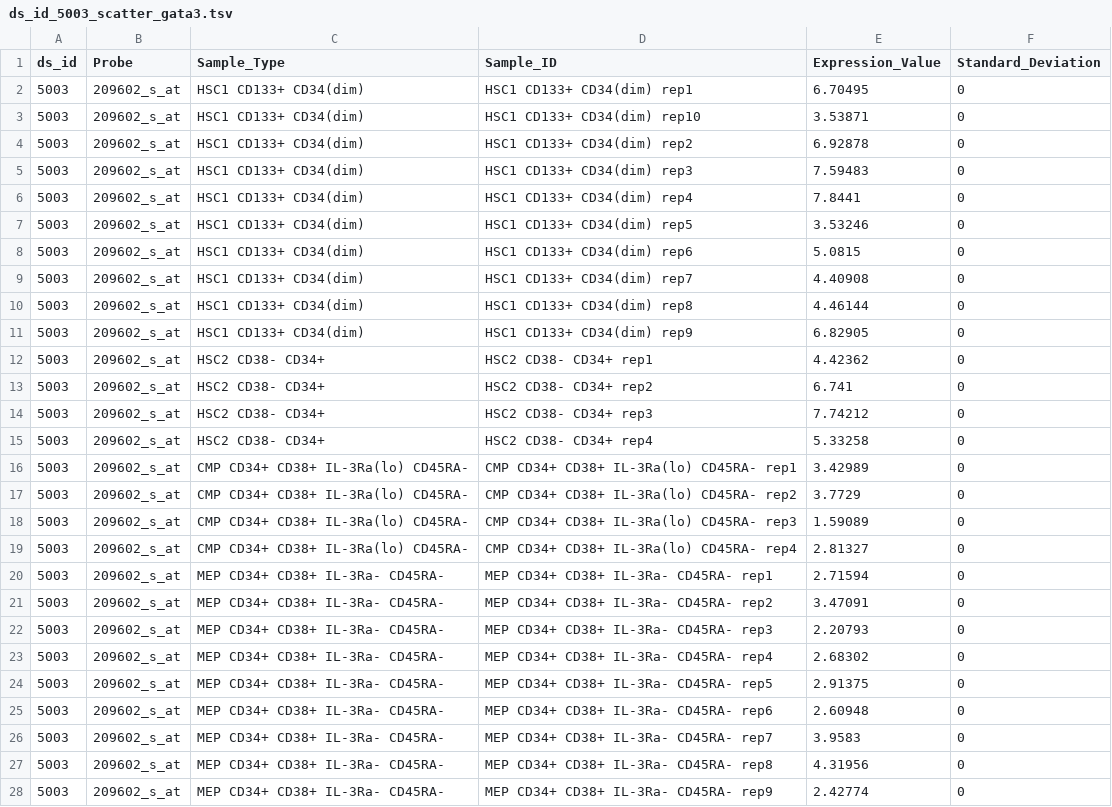
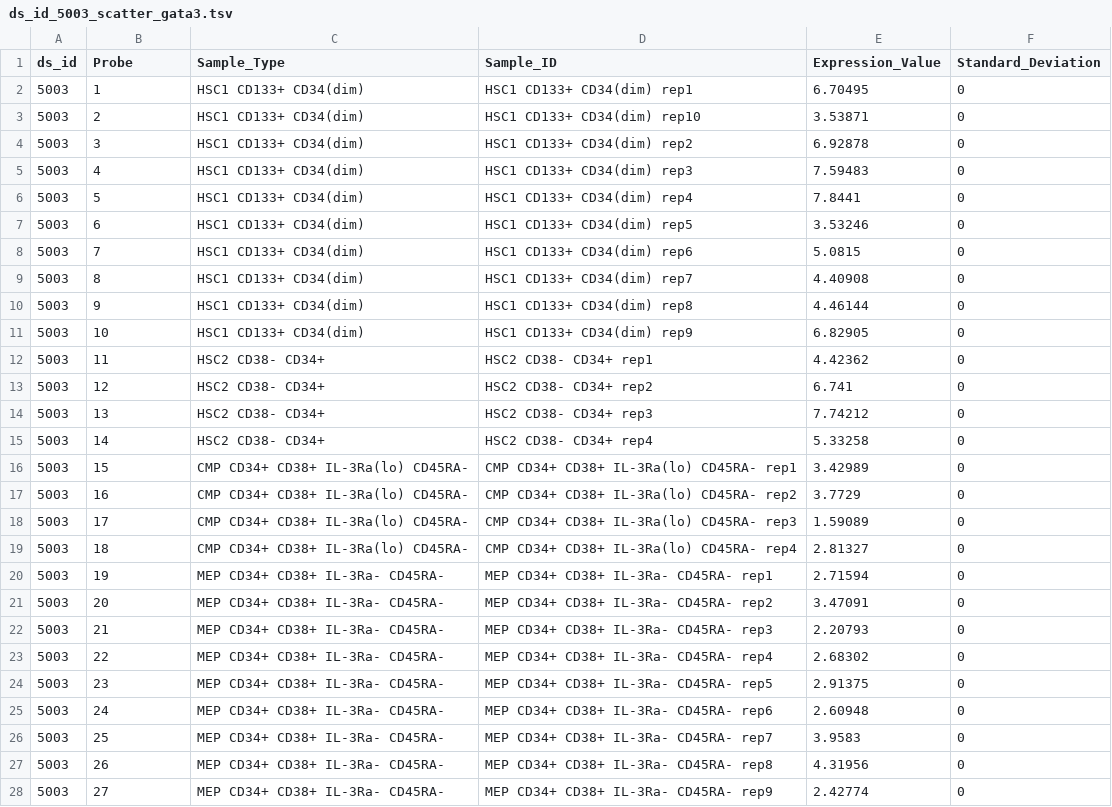
Before and after one commit to tingxuanz/bio-js-scatter-plot, a TSV file: data/ds_id_5003_scatter_gata3.tsv, drawn as a sheet; only a part is shown; the diff covers the shown part only.

```diff
--- a/data/ds_id_5003_scatter_gata3.tsv
+++ b/data/ds_id_5003_scatter_gata3.tsv
@@ -1,28 +1,28 @@
 ds_id	Probe	Sample_Type	Sample_ID	Expression_Value	Standard_Deviation
-5003	209602_s_at	HSC1 CD133+ CD34(dim)	HSC1 CD133+ CD34(dim) rep1	6.70495	0
-5003	209602_s_at	HSC1 CD133+ CD34(dim)	HSC1 CD133+ CD34(dim) rep10	3.53871	0
-5003	209602_s_at	HSC1 CD133+ CD34(dim)	HSC1 CD133+ CD34(dim) rep2	6.92878	0
-5003	209602_s_at	HSC1 CD133+ CD34(dim)	HSC1 CD133+ CD34(dim) rep3	7.59483	0
-5003	209602_s_at	HSC1 CD133+ CD34(dim)	HSC1 CD133+ CD34(dim) rep4	7.8441	0
-5003	209602_s_at	HSC1 CD133+ CD34(dim)	HSC1 CD133+ CD34(dim) rep5	3.53246	0
-5003	209602_s_at	HSC1 CD133+ CD34(dim)	HSC1 CD133+ CD34(dim) rep6	5.0815	0
-5003	209602_s_at	HSC1 CD133+ CD34(dim)	HSC1 CD133+ CD34(dim) rep7	4.40908	0
-5003	209602_s_at	HSC1 CD133+ CD34(dim)	HSC1 CD133+ CD34(dim) rep8	4.46144	0
-5003	209602_s_at	HSC1 CD133+ CD34(dim)	HSC1 CD133+ CD34(dim) rep9	6.82905	0
-5003	209602_s_at	HSC2 CD38- CD34+	HSC2 CD38- CD34+ rep1	4.42362	0
-5003	209602_s_at	HSC2 CD38- CD34+	HSC2 CD38- CD34+ rep2	6.741	0
-5003	209602_s_at	HSC2 CD38- CD34+	HSC2 CD38- CD34+ rep3	7.74212	0
-5003	209602_s_at	HSC2 CD38- CD34+	HSC2 CD38- CD34+ rep4	5.33258	0
-5003	209602_s_at	CMP CD34+ CD38+ IL-3Ra(lo) CD45RA-	CMP CD34+ CD38+ IL-3Ra(lo) CD45RA- rep1	3.42989	0
-5003	209602_s_at	CMP CD34+ CD38+ IL-3Ra(lo) CD45RA-	CMP CD34+ CD38+ IL-3Ra(lo) CD45RA- rep2	3.7729	0
-5003	209602_s_at	CMP CD34+ CD38+ IL-3Ra(lo) CD45RA-	CMP CD34+ CD38+ IL-3Ra(lo) CD45RA- rep3	1.59089	0
-5003	209602_s_at	CMP CD34+ CD38+ IL-3Ra(lo) CD45RA-	CMP CD34+ CD38+ IL-3Ra(lo) CD45RA- rep4	2.81327	0
-5003	209602_s_at	MEP CD34+ CD38+ IL-3Ra- CD45RA-	MEP CD34+ CD38+ IL-3Ra- CD45RA- rep1	2.71594	0
-5003	209602_s_at	MEP CD34+ CD38+ IL-3Ra- CD45RA-	MEP CD34+ CD38+ IL-3Ra- CD45RA- rep2	3.47091	0
-5003	209602_s_at	MEP CD34+ CD38+ IL-3Ra- CD45RA-	MEP CD34+ CD38+ IL-3Ra- CD45RA- rep3	2.20793	0
-5003	209602_s_at	MEP CD34+ CD38+ IL-3Ra- CD45RA-	MEP CD34+ CD38+ IL-3Ra- CD45RA- rep4	2.68302	0
-5003	209602_s_at	MEP CD34+ CD38+ IL-3Ra- CD45RA-	MEP CD34+ CD38+ IL-3Ra- CD45RA- rep5	2.91375	0
-5003	209602_s_at	MEP CD34+ CD38+ IL-3Ra- CD45RA-	MEP CD34+ CD38+ IL-3Ra- CD45RA- rep6	2.60948	0
-5003	209602_s_at	MEP CD34+ CD38+ IL-3Ra- CD45RA-	MEP CD34+ CD38+ IL-3Ra- CD45RA- rep7	3.9583	0
-5003	209602_s_at	MEP CD34+ CD38+ IL-3Ra- CD45RA-	MEP CD34+ CD38+ IL-3Ra- CD45RA- rep8	4.31956	0
-5003	209602_s_at	MEP CD34+ CD38+ IL-3Ra- CD45RA-	MEP CD34+ CD38+ IL-3Ra- CD45RA- rep9	2.42774	0
+5003	1	HSC1 CD133+ CD34(dim)	HSC1 CD133+ CD34(dim) rep1	6.70495	0
+5003	2	HSC1 CD133+ CD34(dim)	HSC1 CD133+ CD34(dim) rep10	3.53871	0
+5003	3	HSC1 CD133+ CD34(dim)	HSC1 CD133+ CD34(dim) rep2	6.92878	0
+5003	4	HSC1 CD133+ CD34(dim)	HSC1 CD133+ CD34(dim) rep3	7.59483	0
+5003	5	HSC1 CD133+ CD34(dim)	HSC1 CD133+ CD34(dim) rep4	7.8441	0
+5003	6	HSC1 CD133+ CD34(dim)	HSC1 CD133+ CD34(dim) rep5	3.53246	0
+5003	7	HSC1 CD133+ CD34(dim)	HSC1 CD133+ CD34(dim) rep6	5.0815	0
+5003	8	HSC1 CD133+ CD34(dim)	HSC1 CD133+ CD34(dim) rep7	4.40908	0
+5003	9	HSC1 CD133+ CD34(dim)	HSC1 CD133+ CD34(dim) rep8	4.46144	0
+5003	10	HSC1 CD133+ CD34(dim)	HSC1 CD133+ CD34(dim) rep9	6.82905	0
+5003	11	HSC2 CD38- CD34+	HSC2 CD38- CD34+ rep1	4.42362	0
+5003	12	HSC2 CD38- CD34+	HSC2 CD38- CD34+ rep2	6.741	0
+5003	13	HSC2 CD38- CD34+	HSC2 CD38- CD34+ rep3	7.74212	0
+5003	14	HSC2 CD38- CD34+	HSC2 CD38- CD34+ rep4	5.33258	0
+5003	15	CMP CD34+ CD38+ IL-3Ra(lo) CD45RA-	CMP CD34+ CD38+ IL-3Ra(lo) CD45RA- rep1	3.42989	0
+5003	16	CMP CD34+ CD38+ IL-3Ra(lo) CD45RA-	CMP CD34+ CD38+ IL-3Ra(lo) CD45RA- rep2	3.7729	0
+5003	17	CMP CD34+ CD38+ IL-3Ra(lo) CD45RA-	CMP CD34+ CD38+ IL-3Ra(lo) CD45RA- rep3	1.59089	0
+5003	18	CMP CD34+ CD38+ IL-3Ra(lo) CD45RA-	CMP CD34+ CD38+ IL-3Ra(lo) CD45RA- rep4	2.81327	0
+5003	19	MEP CD34+ CD38+ IL-3Ra- CD45RA-	MEP CD34+ CD38+ IL-3Ra- CD45RA- rep1	2.71594	0
+5003	20	MEP CD34+ CD38+ IL-3Ra- CD45RA-	MEP CD34+ CD38+ IL-3Ra- CD45RA- rep2	3.47091	0
+5003	21	MEP CD34+ CD38+ IL-3Ra- CD45RA-	MEP CD34+ CD38+ IL-3Ra- CD45RA- rep3	2.20793	0
+5003	22	MEP CD34+ CD38+ IL-3Ra- CD45RA-	MEP CD34+ CD38+ IL-3Ra- CD45RA- rep4	2.68302	0
+5003	23	MEP CD34+ CD38+ IL-3Ra- CD45RA-	MEP CD34+ CD38+ IL-3Ra- CD45RA- rep5	2.91375	0
+5003	24	MEP CD34+ CD38+ IL-3Ra- CD45RA-	MEP CD34+ CD38+ IL-3Ra- CD45RA- rep6	2.60948	0
+5003	25	MEP CD34+ CD38+ IL-3Ra- CD45RA-	MEP CD34+ CD38+ IL-3Ra- CD45RA- rep7	3.9583	0
+5003	26	MEP CD34+ CD38+ IL-3Ra- CD45RA-	MEP CD34+ CD38+ IL-3Ra- CD45RA- rep8	4.31956	0
+5003	27	MEP CD34+ CD38+ IL-3Ra- CD45RA-	MEP CD34+ CD38+ IL-3Ra- CD45RA- rep9	2.42774	0
```
Also changed, not shown: 26 edited cells elsewhere in this file, 3 other files.
